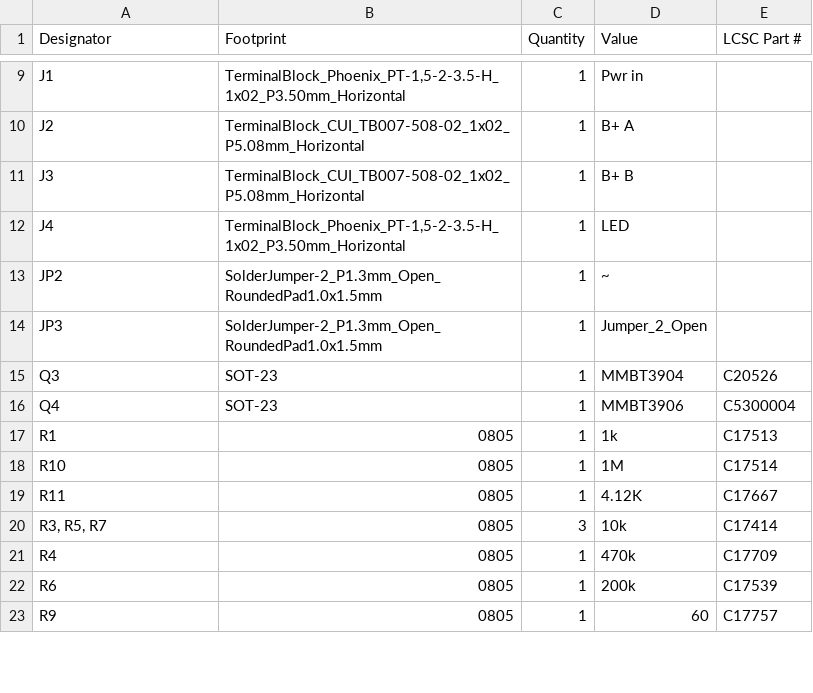
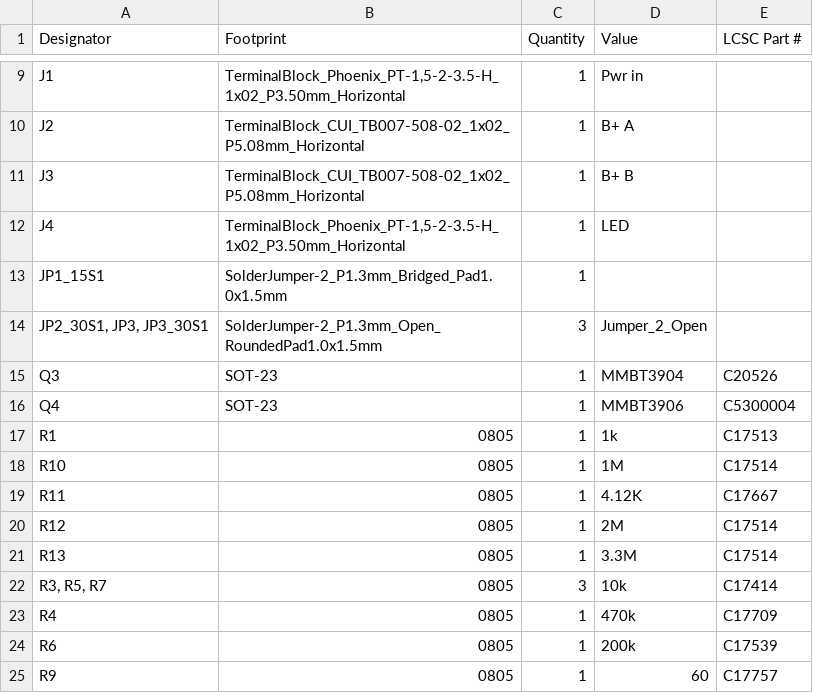
Before and after one commit to chrocket/B-HeaterDelay, a CSV file: B+ Delay/production/bom.csv, drawn as a sheet; only a part is shown, gaps mark what is left out.

Commit message:
Added 2 more time values w jumpers
default to 15s

```diff
--- a/B+ Delay/production/bom.csv
+++ b/B+ Delay/production/bom.csv
@@ -12,4 +12,4 @@ J3,TerminalBlock_CUI_TB007-508-02_1x02_P5.08mm_Horizontal,1,B+ B,
 J4,"TerminalBlock_Phoenix_PT-1,5-2-3.5-H_1x02_P3.50mm_Horizontal",1,LED,
-JP2,SolderJumper-2_P1.3mm_Open_RoundedPad1.0x1.5mm,1,~,
-JP3,SolderJumper-2_P1.3mm_Open_RoundedPad1.0x1.5mm,1,Jumper_2_Open,
+JP1_15S1,SolderJumper-2_P1.3mm_Bridged_Pad1.0x1.5mm,1, ,
+"JP2_30S1, JP3, JP3_30S1",SolderJumper-2_P1.3mm_Open_RoundedPad1.0x1.5mm,3,Jumper_2_Open,
 Q3,SOT-23,1,MMBT3904,C20526
@@ -19,2 +19,4 @@ R10,0805,1,1M,C17514
 R11,0805,1,4.12K,C17667
+R12,0805,1,2M,C17514
+R13,0805,1,3.3M,C17514
 "R3, R5, R7",0805,3,10k,C17414
```
Also changed, not shown: B+ Delay/production/designators.csv, B+ Delay/production/positions.csv, 12 other files.
